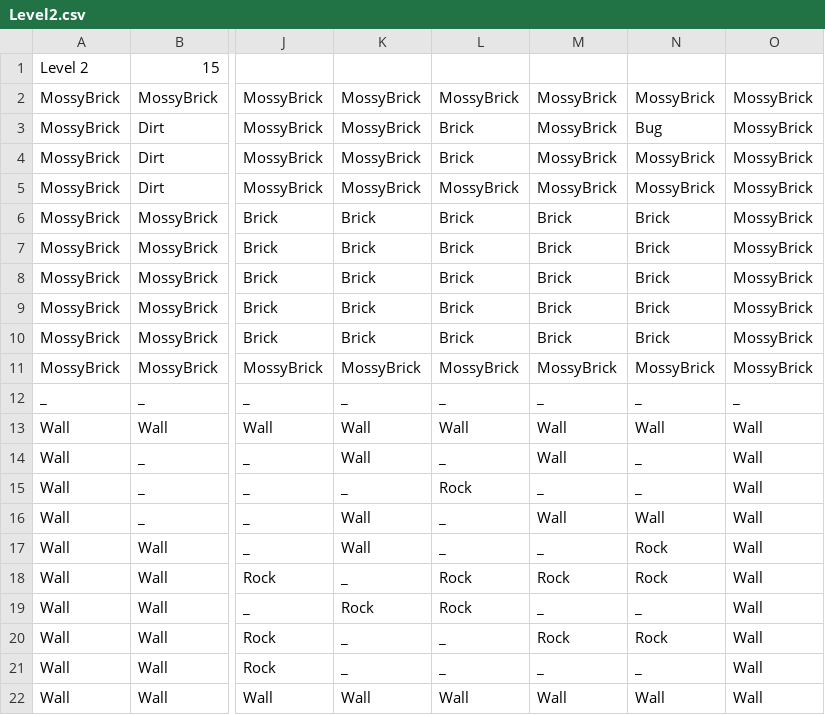
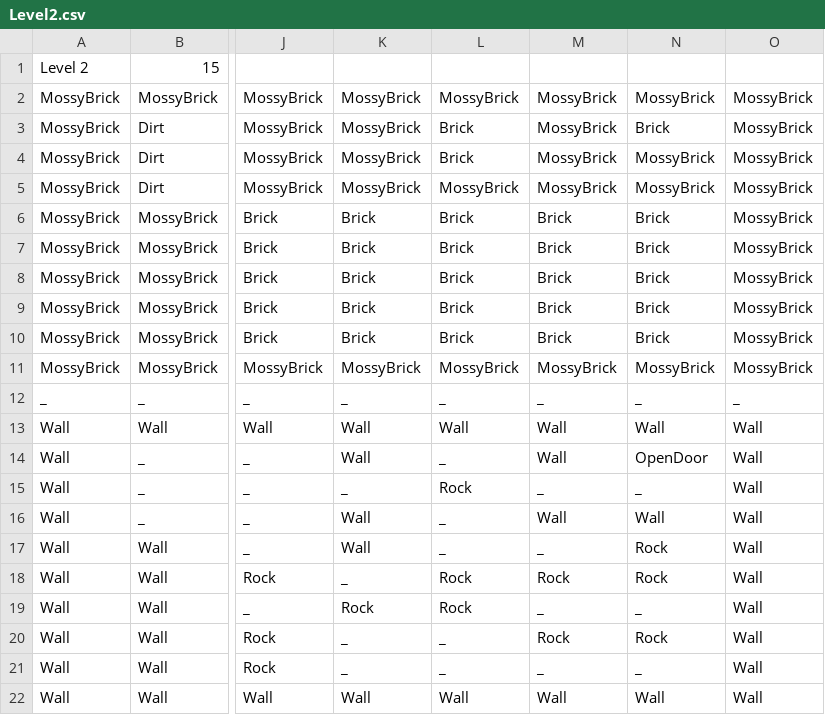
Before and after one commit to FuchanKay/Sprint-1, a CSV file: Sprint-1-Game/Content/Levels/Level2.csv, drawn as a sheet; only a part is shown, gaps mark what is left out; the diff names each change by its address in the sheet, - before the commit and + after, or states it on an @@ line.

```diff
--- a/Sprint-1-Game/Content/Levels/Level2.csv
+++ b/Sprint-1-Game/Content/Levels/Level2.csv
-N3: Bug
+N3: Brick
-N14: _
+N14: OpenDoor
```
Also changed, not shown: Sprint-1-Game/Content/Levels/Level1.csv, Sprint-1-Game/Content/Levels/Level3.csv, 3 other files.
